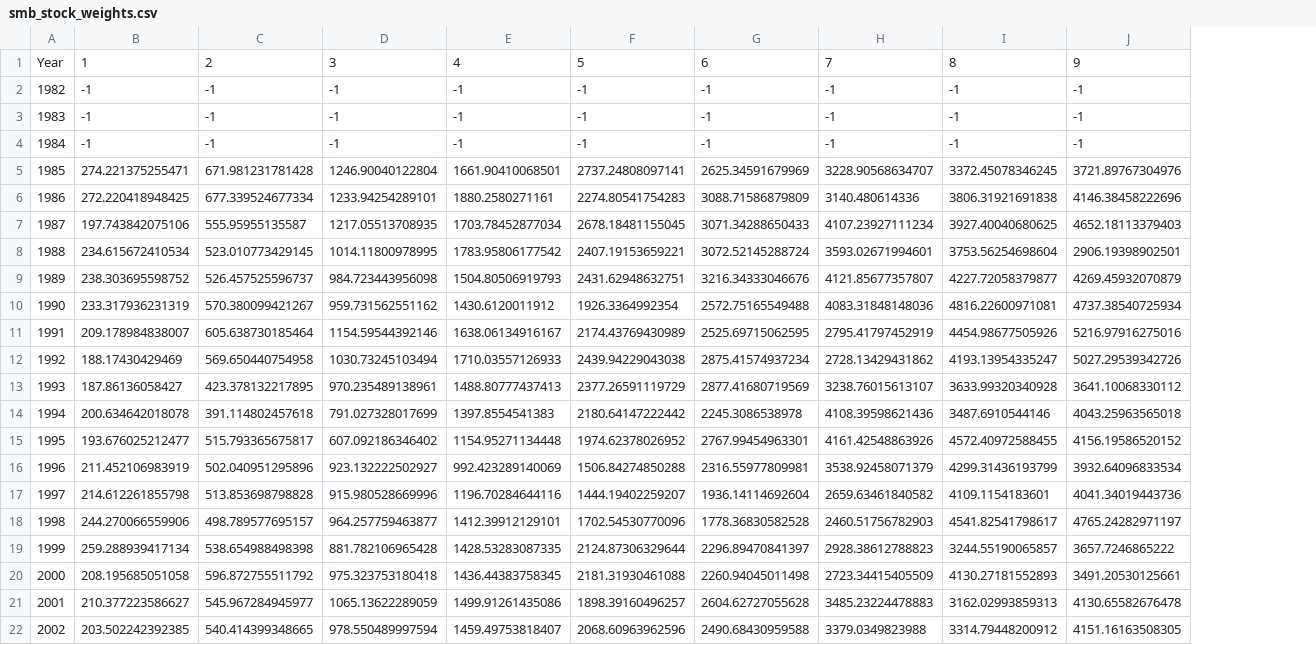
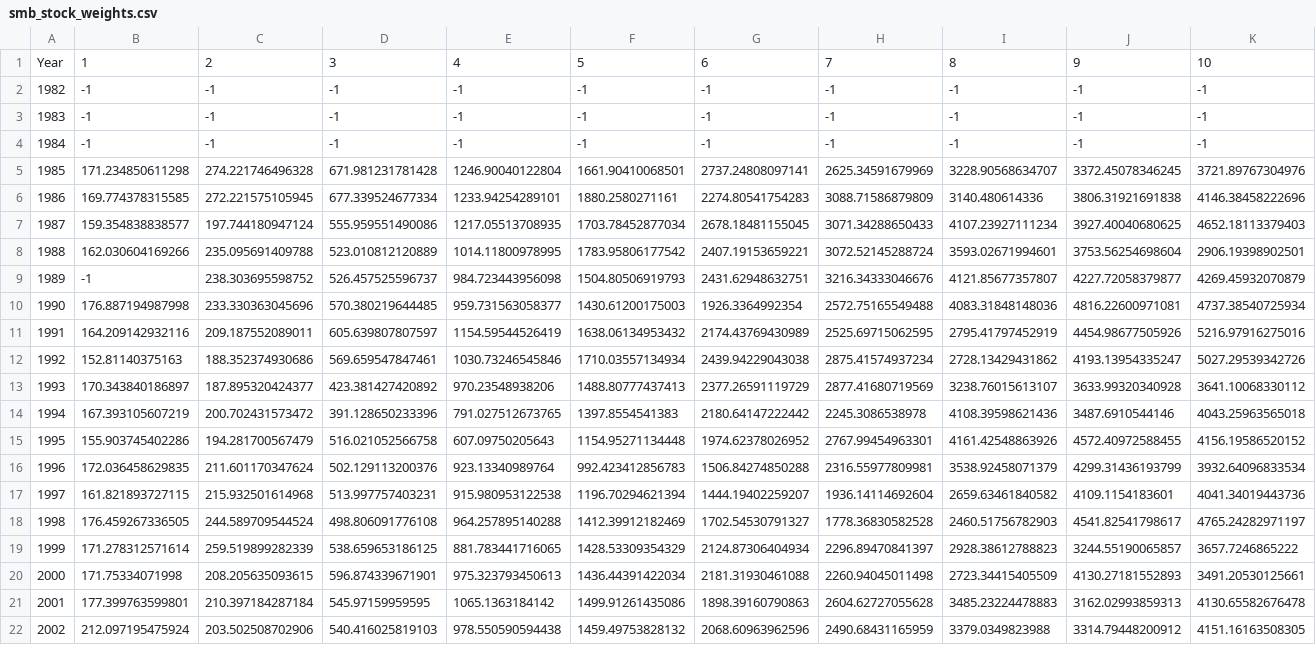
Before and after one commit to fishvice/SAM-models, a CSV file: 2 - Haddock/2017/smb_stock_weights.csv, drawn as a sheet; only a part is shown; removed rows and columns are numbered as before the commit, all else as after; the diff covers the shown part only; the diff names each change by its address in the sheet, - before the commit and + after, or states it on an @@ line.

```diff
--- a/2 - Haddock/2017/smb_stock_weights.csv
+++ b/2 - Haddock/2017/smb_stock_weights.csv
-column B, rows 1-22: 1 | -1 | -1 | -1 | 274.221375255471 | 272.220418948425 | 197.743842075106 | 234.615672410534 | 238.303695598752 | 233.317936231319 | 209.178984838007 | 188.17430429469 | 187.86136058427 | 200.634642018078 | 193.676025212477 | 211.452106983919 | 214.612261855798 | 244.270066559906 | 259.288939417134 | 208.195685051058 | 210.377223586627 | 203.502242392385
-column C, rows 1-22: 2 | -1 | -1 | -1 | 671.981231781428 | 677.339524677334 | 555.95955135587 | 523.010773429145 | 526.457525596737 | 570.380099421267 | 605.638730185464 | 569.650440754958 | 423.378132217895 | 391.114802457618 | 515.793365675817 | 502.040951295896 | 513.853698798828 | 498.789577695157 | 538.654988498398 | 596.872755511792 | 545.967284945977 | 540.414399348665
-column D, rows 1-22: 3 | -1 | -1 | -1 | 1246.90040122804 | 1233.94254289101 | 1217.05513708935 | 1014.11800978995 | 984.723443956098 | 959.731562551162 | 1154.59544392146 | 1030.73245103494 | 970.235489138961 | 791.027328017699 | 607.092186346402 | 923.132222502927 | 915.980528669996 | 964.257759463877 | 881.782106965428 | 975.323753180418 | 1065.13622289059 | 978.550489997594
+column B, rows 1-22: 1 | -1 | -1 | -1 | 171.234850611298 | 169.774378315585 | 159.354838838577 | 162.030604169266 | -1 | 176.887194987998 | 164.209142932116 | 152.81140375163 | 170.343840186897 | 167.393105607219 | 155.903745402286 | 172.036458629835 | 161.821893727115 | 176.459267336505 | 171.278312571614 | 171.75334071998 | 177.399763599801 | 212.097195475924
+column C, rows 1-22: 2 | -1 | -1 | -1 | 274.221746496328 | 272.221575105945 | 197.744180947124 | 235.095691409788 | 238.303695598752 | 233.330363045696 | 209.187552089011 | 188.352374930686 | 187.895320424377 | 200.702431573472 | 194.281700567479 | 211.601170347624 | 215.932501614968 | 244.589709544524 | 259.519899282339 | 208.205635093615 | 210.397184287184 | 203.502508702906
+column D, rows 1-22: 3 | -1 | -1 | -1 | 671.981231781428 | 677.339524677334 | 555.959551490086 | 523.010812120889 | 526.457525596737 | 570.380219644485 | 605.639807807597 | 569.659547847461 | 423.381427420892 | 391.128650233396 | 516.021052566758 | 502.129113200376 | 513.997757403231 | 498.806091776108 | 538.659653186125 | 596.874339671901 | 545.97159959595 | 540.416025819103
+column E, rows 1-22: 4 | -1 | -1 | -1 | 1246.90040122804 | 1233.94254289101 | 1217.05513708935 | 1014.11800978995 | 984.723443956098 | 959.731563058377 | 1154.59544526419 | 1030.73246545846 | 970.23548938206 | 791.027512673765 | 607.09750205643 | 923.13340989764 | 915.980953122538 | 964.257895140288 | 881.783441716065 | 975.323793450613 | 1065.1363184142 | 978.550590594438
-F1: 4
+F1: 5
-G1: 5
+G1: 6
-H1: 6
+H1: 7
-I1: 7
+I1: 8
-J1: 8
+J1: 9
-K1: 9
+K1: 10
-F10: 1430.6120011912
+F10: 1430.61200175003
-F11: 1638.06134916167
+F11: 1638.06134953432
-F12: 1710.03557126933
+F12: 1710.03557134934
-F16: 992.423289140069
+F16: 992.423412856783
-F17: 1196.70284644116
+F17: 1196.70294621394
-F18: 1412.39912129101
+F18: 1412.39912182469
-G18: 1702.54530770096
+G18: 1702.54530791327
-F19: 1428.53283087335
+F19: 1428.53309354329
-G19: 2124.87306329644
+G19: 2124.87306404934
-F20: 1436.44383758345
+F20: 1436.44391422034
-G21: 1898.39160496257
+G21: 1898.39160790863
-F22: 1459.49753818407
+F22: 1459.49753828132
-H22: 2490.68430959588
+H22: 2490.68431165959
```
Also changed, not shown: 38 edited cells elsewhere in this file, 2 - Haddock/2017/catch_weights.csv, 2 - Haddock/2017/smb_b.csv, 17 other files.
